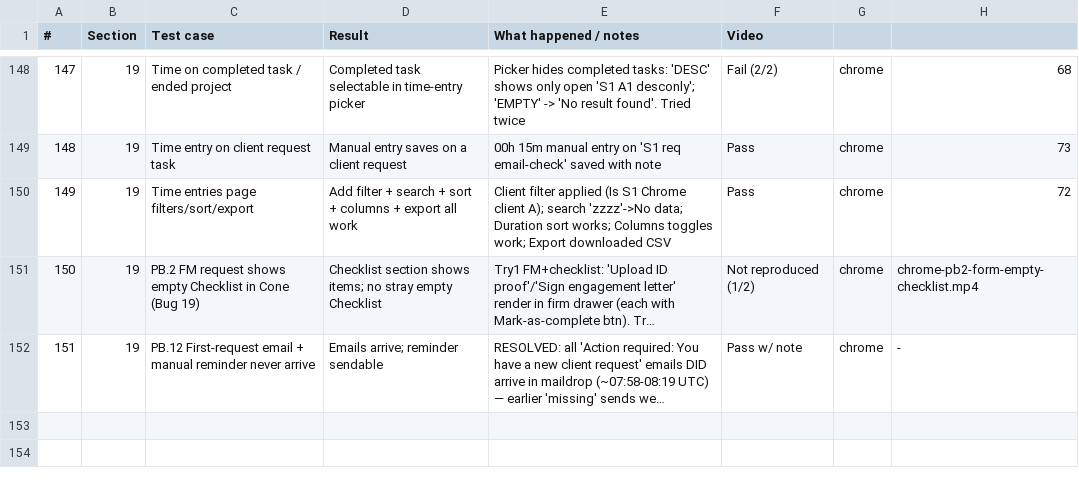
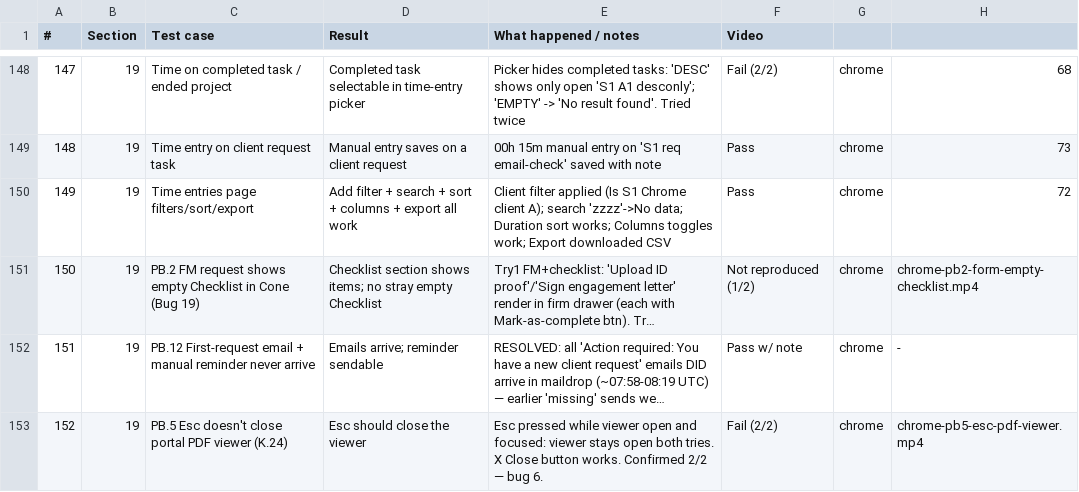
Before and after one commit to Othaapavi/cone-bug-videos, a CSV file: sprint1.csv, drawn as a sheet; only a part is shown, gaps mark what is left out; long unchanged cells end in …; the diff names each change by its address in the sheet, - before the commit and + after, or states it on an @@ line.

```diff
--- a/sprint1.csv
+++ b/sprint1.csv
+row 153: 152 | 19 | PB.5 Esc doesn't close portal PDF viewer (K.24) | Esc should close the viewer | Esc pressed while viewer open and focused: viewer stays open both tries. X Close button works. Confirmed 2/2 — bug 6. | Fail (2/2) | chrome | chrome-pb5-esc-pdf-viewer.mp4
```
Also changed, not shown: 3 other files.
